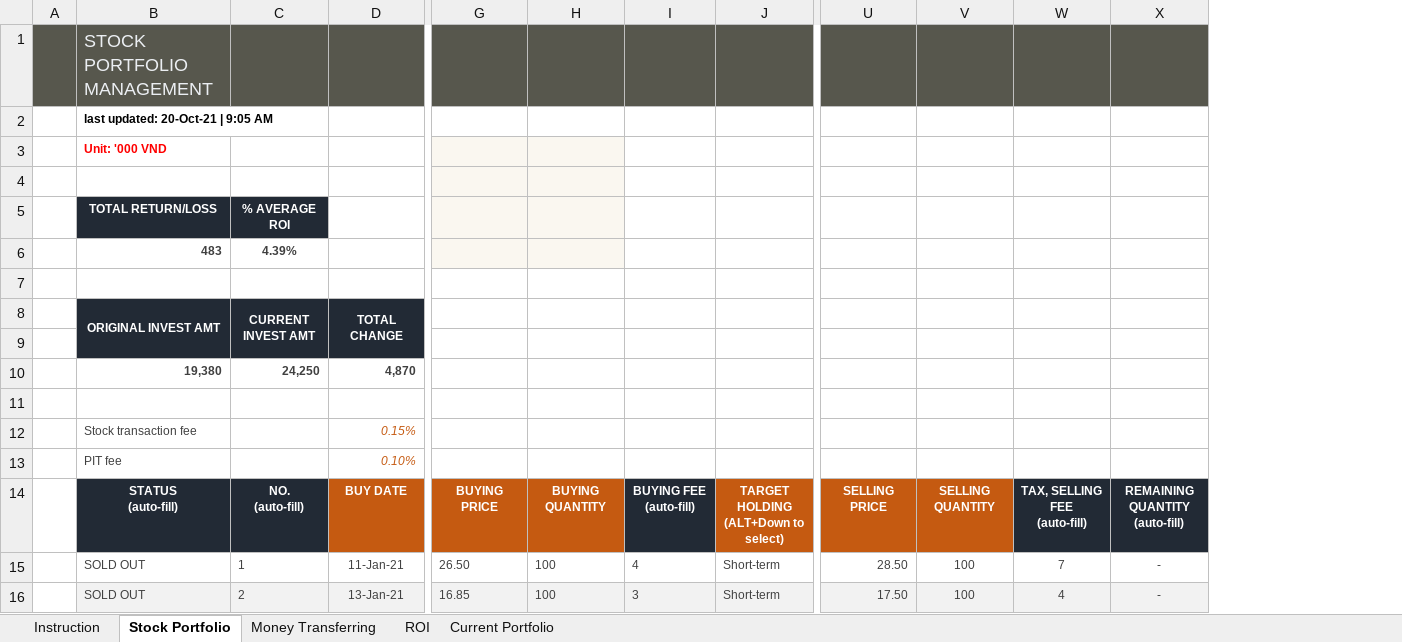
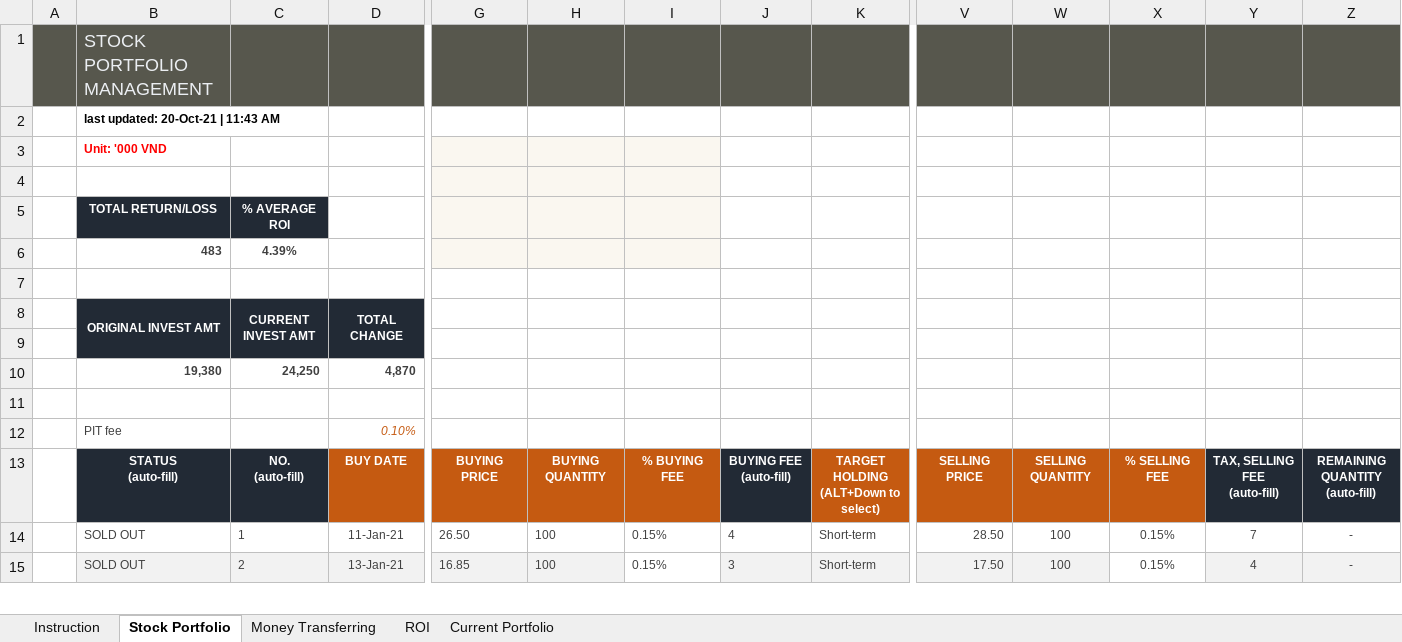
Before and after one commit to ThaoPham0410/Stock-Portfolio-Management, an Excel workbook: Stock-portfolio-management_EN.xlsx, sheet Stock Portfolio, drawn as a sheet; only a part is shown, gaps mark what is left out; values as stored, in another font and other column widths than the file's, no borders; charts and pictures and conditional formats and table styles not drawn; removed rows and columns are numbered as before the commit, all else as after; rows hold the shown columns only; the diff names each change by its address in the sheet, - before the commit and + after, or states it on an @@ line.

Commit message:
Update stock fee

```diff
--- a/Stock-portfolio-management_EN.xlsx (sheet Stock Portfolio)
+++ b/Stock-portfolio-management_EN.xlsx (sheet Stock Portfolio)
+column I, rows 13-15: % BUYING FEE | 0.15% | 0.15%
+column X, rows 13-15: % SELLING FEE | 0.15% | 0.15%
-B2: last updated: 20-Oct-21 | 9:05 AM
+B2: last updated: 20-Oct-21 | 11:43 AM
-row 12:  | Stock transaction fee |  | 0.15%
```
Also changed, not shown: sheet Money Transferring, formulas that keep their value, charts or pictures.
